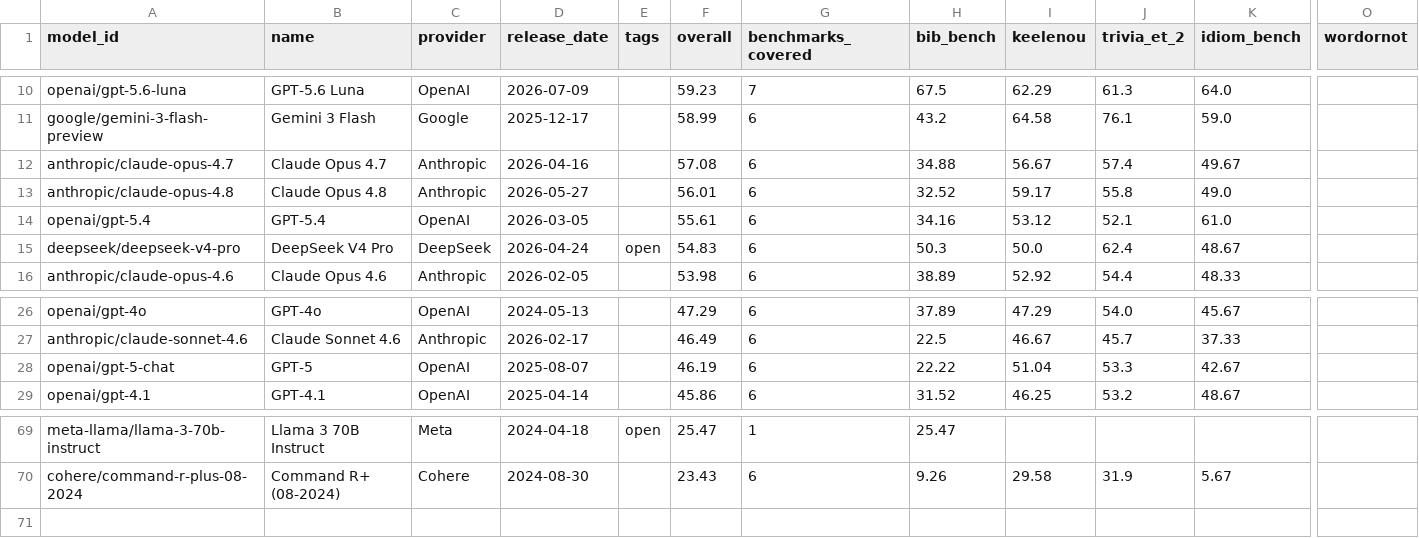
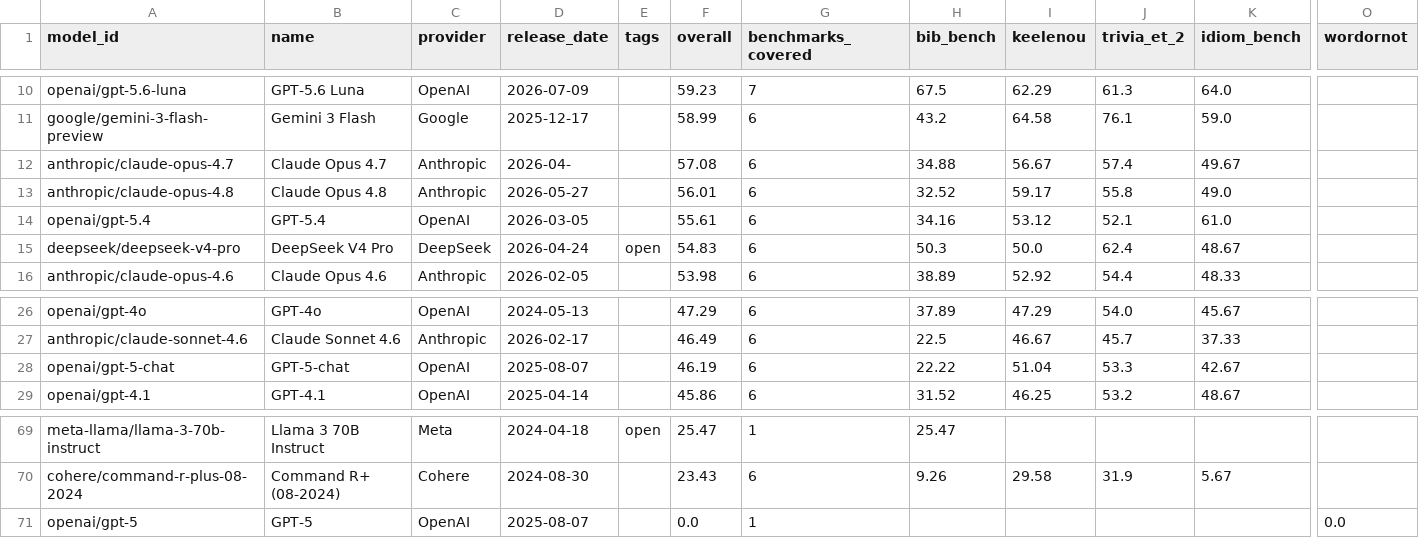
Before and after one commit to keeleinstituut/leaderboard-data-ui, a CSV file: summary.csv, drawn as a sheet; only a part is shown, gaps mark what is left out; rows hold the shown columns only; the diff names each change by its address in the sheet, - before the commit and + after, or states it on an @@ line.

```diff
--- a/summary.csv
+++ b/summary.csv
-D12 (release_date): 2026-04-16
+D12 (release_date): 2026-04-
-B28 (name): GPT-5
+B28 (name): GPT-5-chat
+row 71: openai/gpt-5 | GPT-5 | OpenAI | 2025-08-07 |  | 0.0 | 1 |  |  |  |  | 0.0
```
Also changed, not shown: 5 other files.
